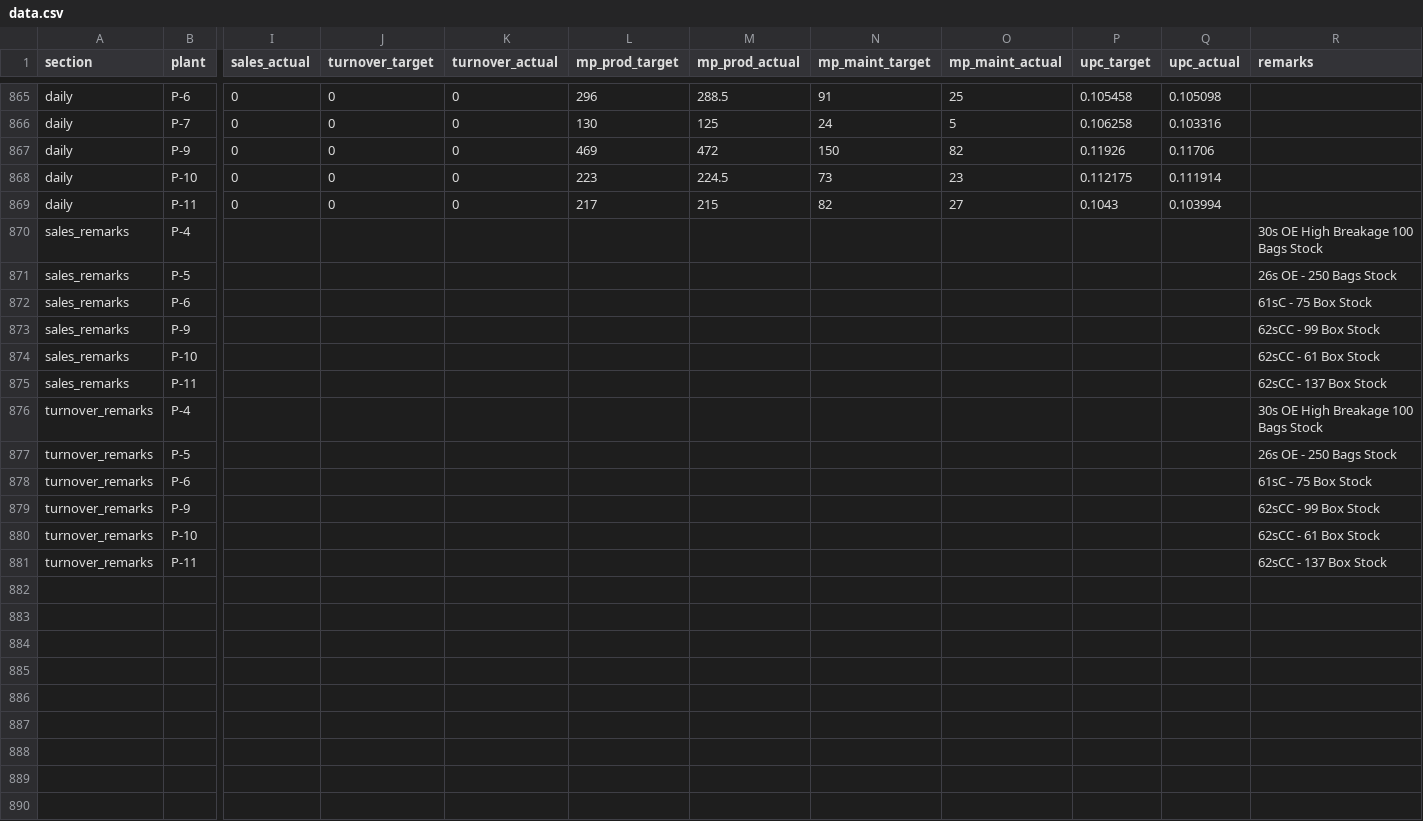
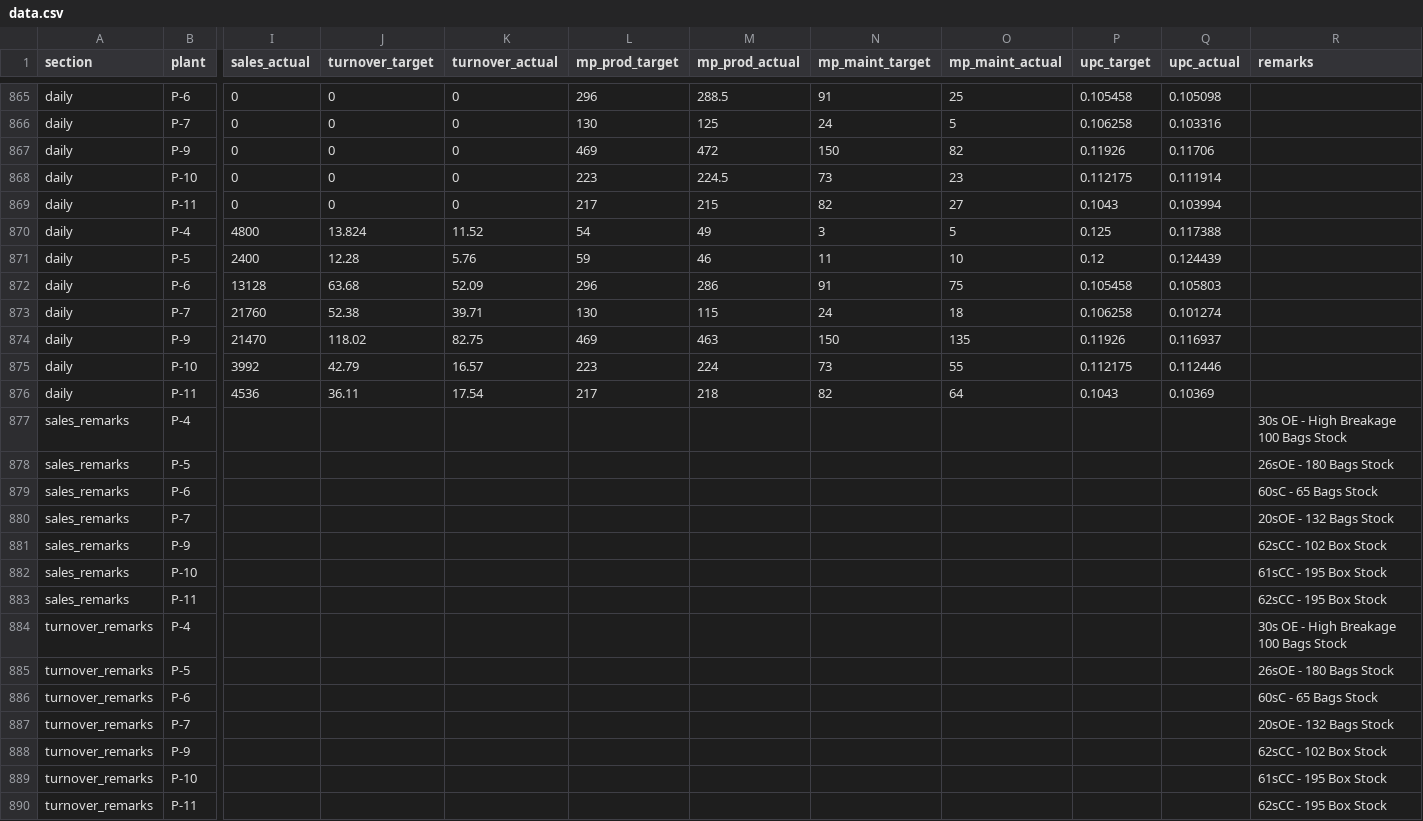
Before and after one commit to ipcamsgrmills/sgm-dashboard, a CSV file: data.csv, drawn as a sheet; only a part is shown, gaps mark what is left out; addresses are those after the commit; rows hold the shown columns only; the diff covers the shown part only; the diff names each change by its address in the sheet, - before the commit and + after, or states it on an @@ line.

Commit message:
Add files via upload

```diff
--- a/data.csv
+++ b/data.csv
+row 870: daily | P-4 | 4800 | 13.824 | 11.52 | 54 | 49 | 3 | 5 | 0.125 | 0.117388
+row 871: daily | P-5 | 2400 | 12.28 | 5.76 | 59 | 46 | 11 | 10 | 0.12 | 0.124439
+row 872: daily | P-6 | 13128 | 63.68 | 52.09 | 296 | 286 | 91 | 75 | 0.105458 | 0.105803
+row 873: daily | P-7 | 21760 | 52.38 | 39.71 | 130 | 115 | 24 | 18 | 0.106258 | 0.101274
+row 874: daily | P-9 | 21470 | 118.02 | 82.75 | 469 | 463 | 150 | 135 | 0.11926 | 0.116937
+row 875: daily | P-10 | 3992 | 42.79 | 16.57 | 223 | 224 | 73 | 55 | 0.112175 | 0.112446
+row 876: daily | P-11 | 4536 | 36.11 | 17.54 | 217 | 218 | 82 | 64 | 0.1043 | 0.10369
-R877 (remarks): 30s OE High Breakage 100 Bags Stock
+R877 (remarks): 30s OE - High Breakage 100 Bags Stock
-R878 (remarks): 26s OE - 250 Bags Stock
+R878 (remarks): 26sOE - 180 Bags Stock
-R879 (remarks): 61sC - 75 Box Stock
+R879 (remarks): 60sC - 65 Bags Stock
+row 880: sales_remarks | P-7 |  |  |  |  |  |  |  |  |  | 20sOE - 132 Bags Stock
-R881 (remarks): 62sCC - 99 Box Stock
+R881 (remarks): 62sCC - 102 Box Stock
-R882 (remarks): 62sCC - 61 Box Stock
+R882 (remarks): 61sCC - 195 Box Stock
-R883 (remarks): 62sCC - 137 Box Stock
+R883 (remarks): 62sCC - 195 Box Stock
-R884 (remarks): 30s OE High Breakage 100 Bags Stock
+R884 (remarks): 30s OE - High Breakage 100 Bags Stock
-R885 (remarks): 26s OE - 250 Bags Stock
+R885 (remarks): 26sOE - 180 Bags Stock
-R886 (remarks): 61sC - 75 Box Stock
+R886 (remarks): 60sC - 65 Bags Stock
+row 887: turnover_remarks | P-7 |  |  |  |  |  |  |  |  |  | 20sOE - 132 Bags Stock
-R888 (remarks): 62sCC - 99 Box Stock
+R888 (remarks): 62sCC - 102 Box Stock
-R889 (remarks): 62sCC - 61 Box Stock
+R889 (remarks): 61sCC - 195 Box Stock
-R890 (remarks): 62sCC - 137 Box Stock
+R890 (remarks): 62sCC - 195 Box Stock
```
Also changed, not shown: 22 edited cells elsewhere in this file.
